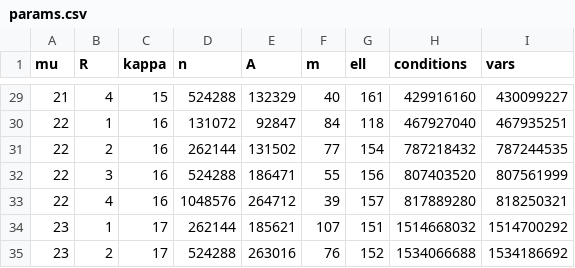
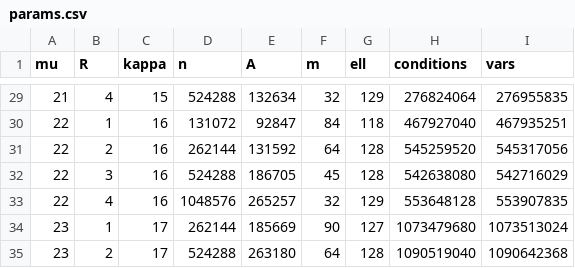
Before and after one commit to leanEthereum/leanVM, a CSV file: formal/lean_vm/scripts/extractor-cost/params.csv, drawn as a sheet; only a part is shown, gaps mark what is left out; the diff covers the shown part only.

```diff
--- a/formal/lean_vm/scripts/extractor-cost/params.csv
+++ b/formal/lean_vm/scripts/extractor-cost/params.csv
@@ -29,7 +29,7 @@ mu,R,kappa,n,A,m,ell,conditions,vars
-21,4,15,524288,132329,40,161,429916160,430099227
+21,4,15,524288,132634,32,129,276824064,276955835
 22,1,16,131072,92847,84,118,467927040,467935251
-22,2,16,262144,131502,77,154,787218432,787244535
-22,3,16,524288,186471,55,156,807403520,807561999
-22,4,16,1048576,264712,39,157,817889280,818250321
-23,1,17,262144,185621,107,151,1514668032,1514700292
-23,2,17,524288,263016,76,152,1534066688,1534186692
+22,2,16,262144,131592,64,128,545259520,545317056
+22,3,16,524288,186705,45,128,542638080,542716029
+22,4,16,1048576,265257,32,129,553648128,553907835
+23,1,17,262144,185669,90,127,1073479680,1073513024
+23,2,17,524288,263180,64,128,1090519040,1090642368
```
Also changed, not shown: 140 edited cells elsewhere in this file, 9 other files.
